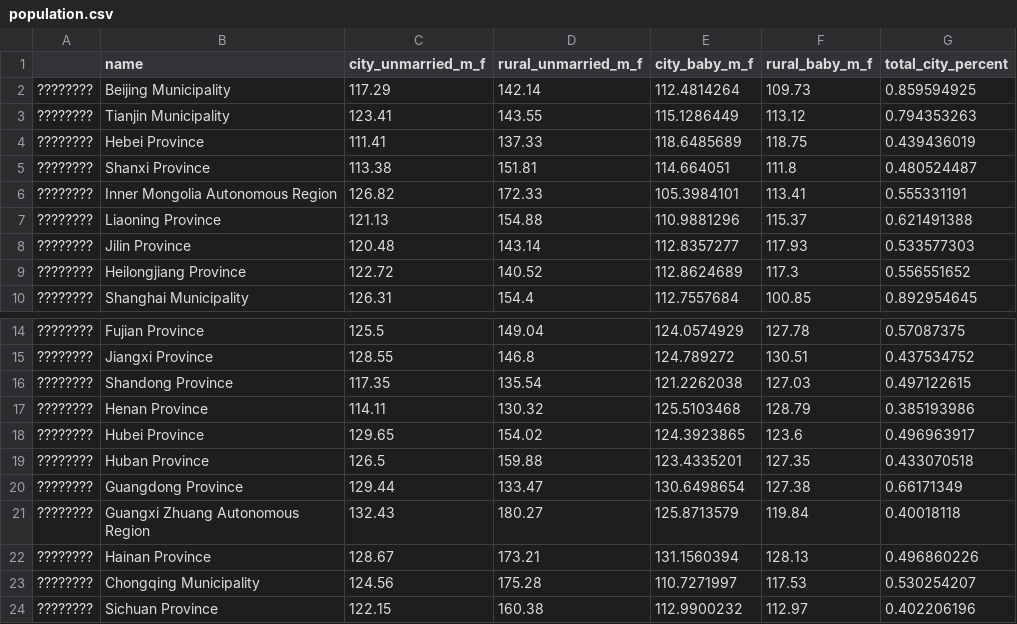
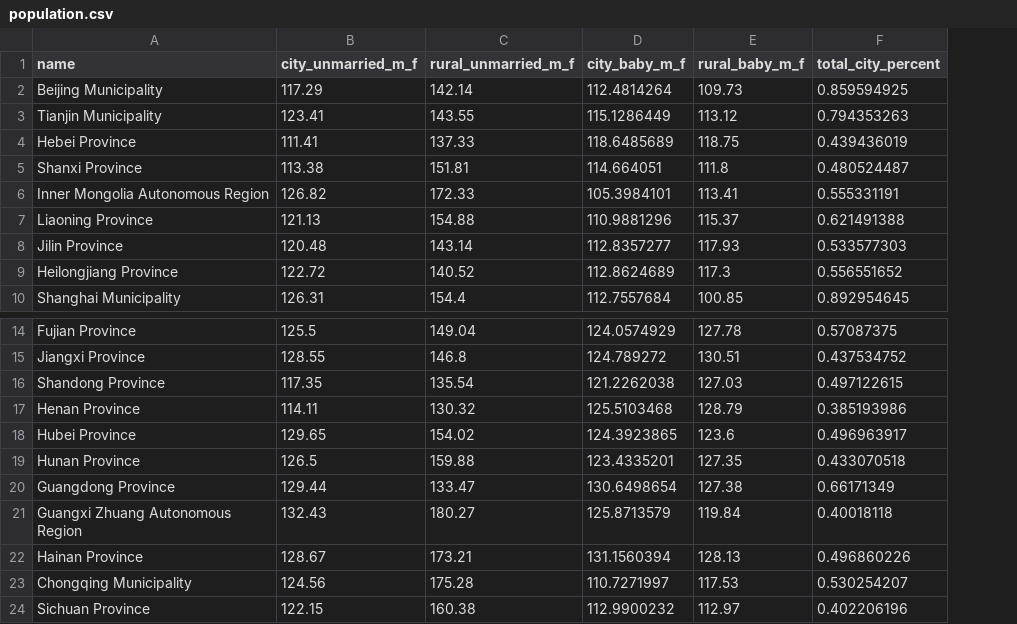
Before and after one commit to duanyangjing/d3-coordinated-viz, a CSV file: data/population.csv, drawn as a sheet; only a part is shown, gaps mark what is left out; removed rows and columns are numbered as before the commit, all else as after; the diff names each change by its address in the sheet, - before the commit and + after, or states it on an @@ line.

```diff
--- a/data/population.csv
+++ b/data/population.csv
-column A, rows 2-10: all ????????; rows 14-24: all ????????
-A19 (name): Huban Province
+A19 (name): Hunan Province
```
Also changed, not shown: 5 other files.
